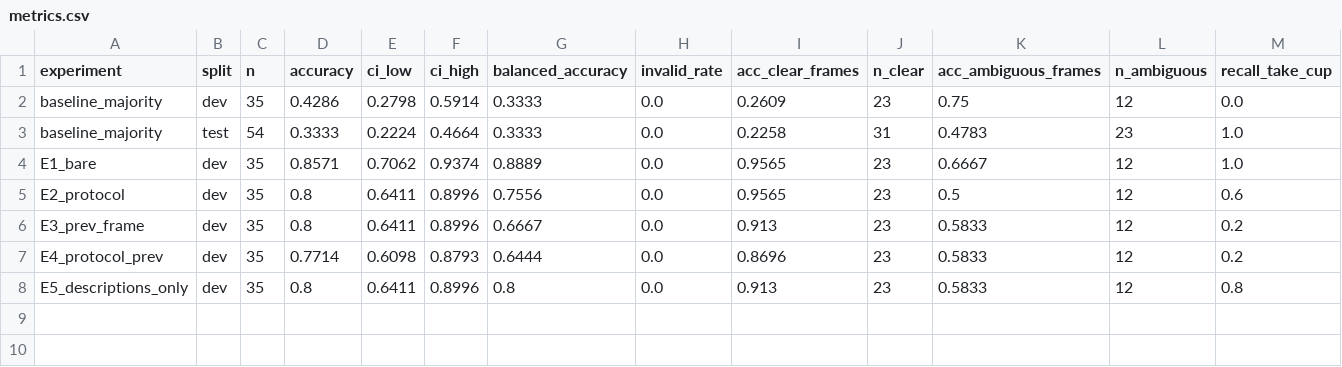
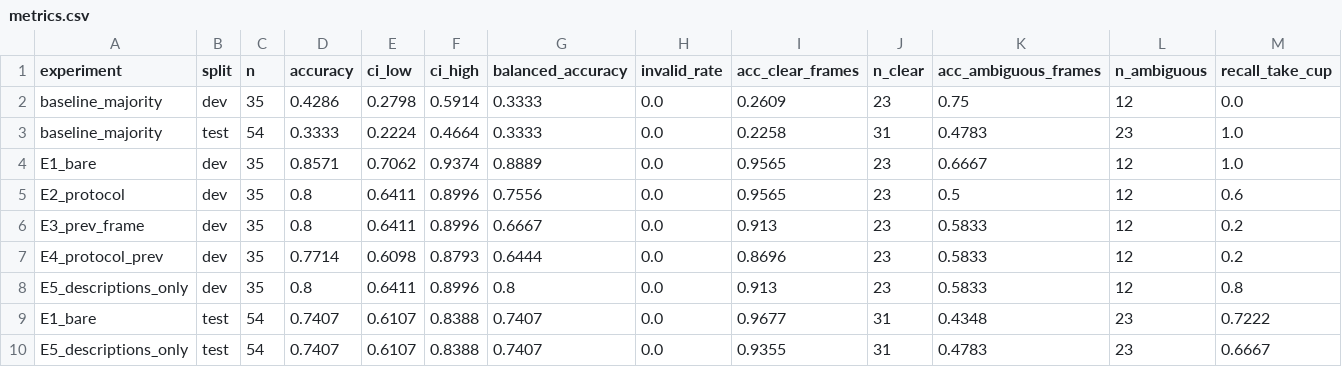
Before and after one commit to mxhek/procedure-vlm-eval, a CSV file: results/metrics.csv, drawn as a sheet; only a part is shown; rows hold the shown columns only; the diff names each change by its address in the sheet, - before the commit and + after, or states it on an @@ line.

Commit message:
Final test runs: E1 and E5 both 74.1% vs 33.3% baseline; dev gap did not replicate

```diff
--- a/results/metrics.csv
+++ b/results/metrics.csv
+row 9: E1_bare | test | 54 | 0.7407 | 0.6107 | 0.8388 | 0.7407 | 0.0 | 0.9677 | 31 | 0.4348 | 23 | 0.7222
+row 10: E5_descriptions_only | test | 54 | 0.7407 | 0.6107 | 0.8388 | 0.7407 | 0.0 | 0.9355 | 31 | 0.4783 | 23 | 0.6667
```
Also changed, not shown: 6 other files.
